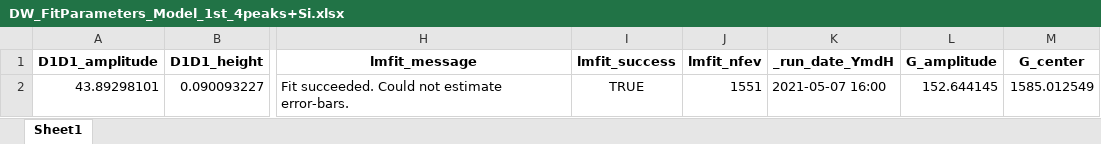
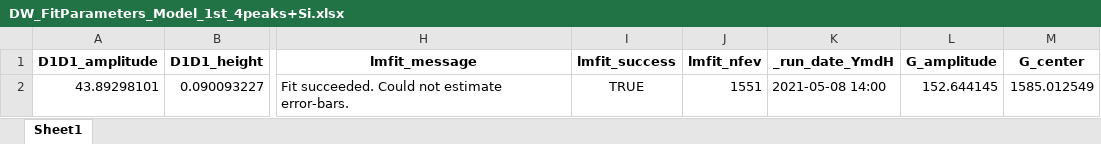
Before and after one commit to MyPyDavid/raman-fitting, an Excel workbook: raman_fitting/results/DW/DW_FitParameters_Model_1st_4peaks+Si.xlsx, sheet Sheet1, drawn as a sheet; only a part is shown, gaps mark what is left out; values as stored, in another font and other column widths than the file's, no borders; the diff names each change by its address in the sheet, - before the commit and + after, or states it on an @@ line.

```diff
--- a/raman_fitting/results/DW/DW_FitParameters_Model_1st_4peaks+Si.xlsx (sheet Sheet1)
+++ b/raman_fitting/results/DW/DW_FitParameters_Model_1st_4peaks+Si.xlsx (sheet Sheet1)
-K2 (_run_date_YmdH): 2021-05-07 16:00
+K2 (_run_date_YmdH): 2021-05-08 14:00
```
Also changed, not shown: raman_fitting/results/DW/DW_FitParameters_Model_1st_4peaks.xlsx, raman_fitting/results/DW/DW_FitParameters_Model_1st_5peaks+Si.xlsx, 38 other files.
